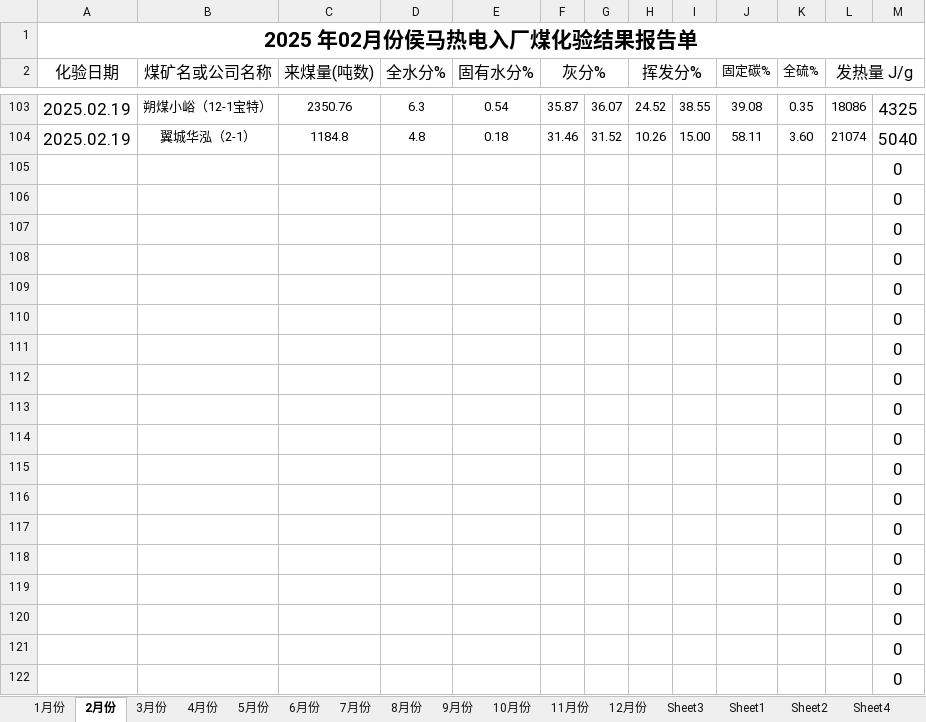
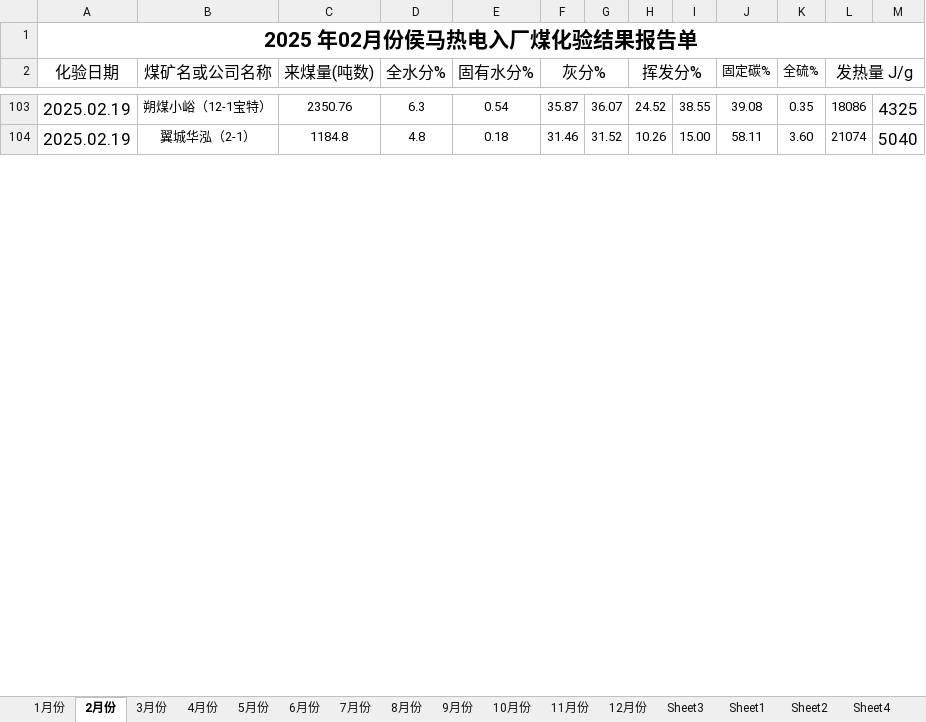
Before and after one commit to stonewoodone/rm, an Excel workbook: 2025年2月侯马热电进厂煤.xlsx, sheet 2月份, drawn as a sheet; only a part is shown, gaps mark what is left out; values as stored, in another font and other column widths than the file's, no borders; removed rows and columns are numbered as before the commit, all else as after; the diff covers the shown part only; the diff names each change by its address in the sheet, - before the commit and + after, or states it on an @@ line.

```diff
--- a/2025年2月侯马热电进厂煤.xlsx (sheet 2月份)
+++ b/2025年2月侯马热电进厂煤.xlsx (sheet 2月份)
-row 105:  |  |  |  |  |  |  |  |  |  |  |  | 0
-row 106:  |  |  |  |  |  |  |  |  |  |  |  | 0
-row 107:  |  |  |  |  |  |  |  |  |  |  |  | 0
-row 108:  |  |  |  |  |  |  |  |  |  |  |  | 0
-row 109:  |  |  |  |  |  |  |  |  |  |  |  | 0
-row 110:  |  |  |  |  |  |  |  |  |  |  |  | 0
-row 111:  |  |  |  |  |  |  |  |  |  |  |  | 0
-row 112:  |  |  |  |  |  |  |  |  |  |  |  | 0
-row 113:  |  |  |  |  |  |  |  |  |  |  |  | 0
-row 114:  |  |  |  |  |  |  |  |  |  |  |  | 0
-row 115:  |  |  |  |  |  |  |  |  |  |  |  | 0
-row 116:  |  |  |  |  |  |  |  |  |  |  |  | 0
-row 117:  |  |  |  |  |  |  |  |  |  |  |  | 0
-row 118:  |  |  |  |  |  |  |  |  |  |  |  | 0
-row 119:  |  |  |  |  |  |  |  |  |  |  |  | 0
-row 120:  |  |  |  |  |  |  |  |  |  |  |  | 0
-row 121:  |  |  |  |  |  |  |  |  |  |  |  | 0
-row 122:  |  |  |  |  |  |  |  |  |  |  |  | 0
```
Also changed, not shown: 35 added rows and 17 removed rows elsewhere in this sheet, 2025年02月侯马热电收耗存数据.xlsx, 化验月报汇总.xlsx, 29 other files.
